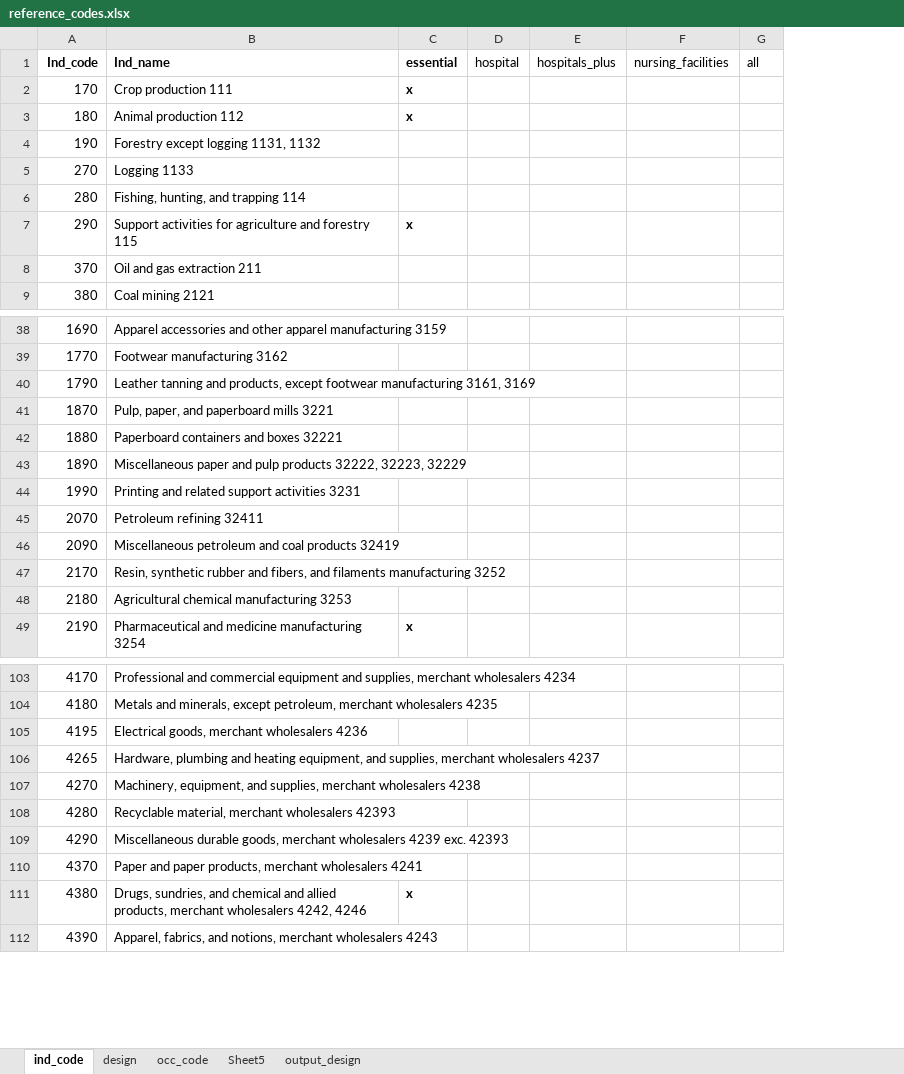
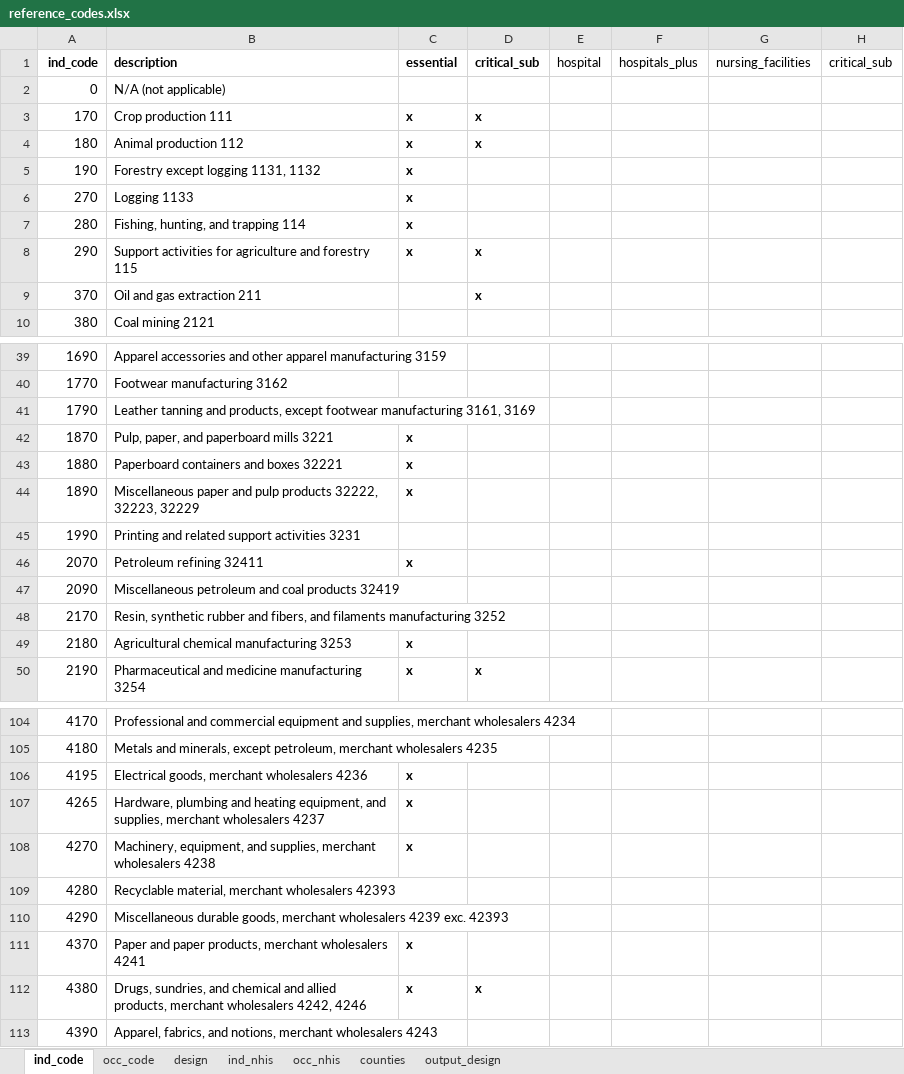
Before and after one commit to sammaher2/covid_workforce_dashboard, an Excel workbook: inputs/reference_codes.xlsx, sheet ind_code, drawn as a sheet; only a part is shown, gaps mark what is left out; values as stored, in another font and other column widths than the file's, no borders; charts and pictures not drawn; removed rows and columns are numbered as before the commit, all else as after; the diff covers the shown part only; the diff names each change by its address in the sheet, - before the commit and + after, or states it on an @@ line.

```diff
--- a/inputs/reference_codes.xlsx (sheet ind_code)
+++ b/inputs/reference_codes.xlsx (sheet ind_code)
-sheet tab: Sheet5
+sheet tab: ind_nhis
+sheet tab: occ_nhis
+sheet tab: counties
@@ sheet tab order changed: ind_code | occ_code | design | ind_nhis | occ_nhis | counties | output_design @@
+column D (critical_sub), rows 3-9: x | x |  |  |  | x | x; row 50: x; row 112: x
-column G (all), empty
+column H (critical_sub), empty
-A1: Ind_code
+A1: ind_code
-B1: Ind_name
+B1: description
+row 2: 0 | N/A (not applicable)
-C5:C7 (essential): (empty)
+C5:C7 (essential): x
-C42:C44 (essential): (empty)
+C42:C44 (essential): x
-C46 (essential): (empty)
+C46 (essential): x
-C49 (essential): (empty)
+C49 (essential): x
-C106:C108 (essential): (empty)
+C106:C108 (essential): x
-C111 (essential): (empty)
+C111 (essential): x
```
Also changed, not shown: 1 removed row and 31 edited cells elsewhere in this sheet, sheet occ_code, sheet ind_nhis, charts or pictures, 1 other file.
